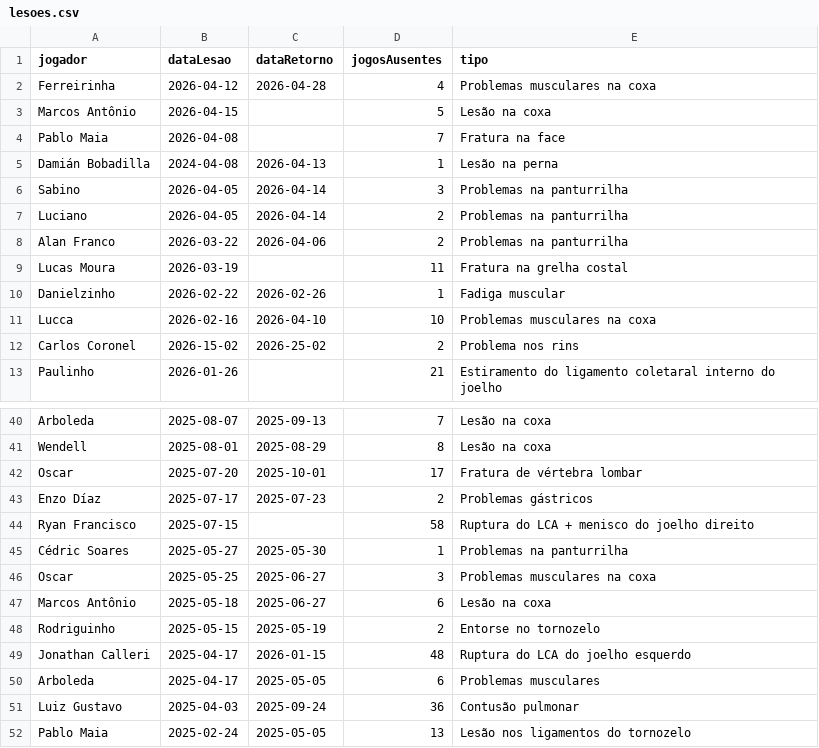
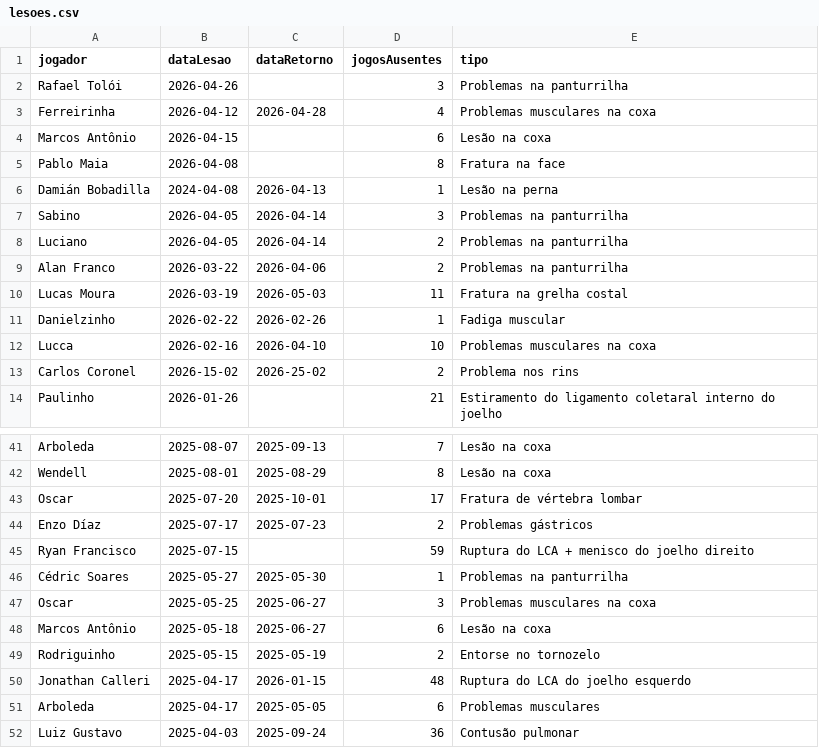
Before and after one commit to nulljao/lesoes_spfc, a CSV file: data/lesoes.csv, drawn as a sheet; only a part is shown, gaps mark what is left out; the shorter side is filled out with more unchanged rows.

Commit message:
atualização de lesões: 2026-05-03

```diff
--- a/data/lesoes.csv
+++ b/data/lesoes.csv
@@ -1,5 +1,6 @@
 jogador,dataLesao,dataRetorno,jogosAusentes,tipo
+Rafael Tolói,2026-04-26,,3,Problemas na panturrilha
 Ferreirinha,2026-04-12,2026-04-28,4,Problemas musculares na coxa
-Marcos Antônio,2026-04-15,,5,Lesão na coxa
-Pablo Maia,2026-04-08,,7,Fratura na face
+Marcos Antônio,2026-04-15,,6,Lesão na coxa
+Pablo Maia,2026-04-08,,8,Fratura na face
 Damián Bobadilla,2024-04-08,2026-04-13,1,Lesão na perna
@@ -8,3 +9,3 @@ Luciano,2026-04-05,2026-04-14,2,Problemas na panturrilha
 Alan Franco,2026-03-22,2026-04-06,2,Problemas na panturrilha
-Lucas Moura,2026-03-19,,11,Fratura na grelha costal
+Lucas Moura,2026-03-19,2026-05-03,11,Fratura na grelha costal
 Danielzinho,2026-02-22,2026-02-26,1,Fadiga muscular
@@ -43,3 +44,3 @@ Oscar,2025-07-20,2025-10-01,17,Fratura de vértebra lombar
 Enzo Díaz,2025-07-17,2025-07-23,2,Problemas gástricos
-Ryan Francisco,2025-07-15,,58,Ruptura do LCA + menisco do joelho direito
+Ryan Francisco,2025-07-15,,59,Ruptura do LCA + menisco do joelho direito
 Cédric Soares,2025-05-27,2025-05-30,1,Problemas na panturrilha
```
